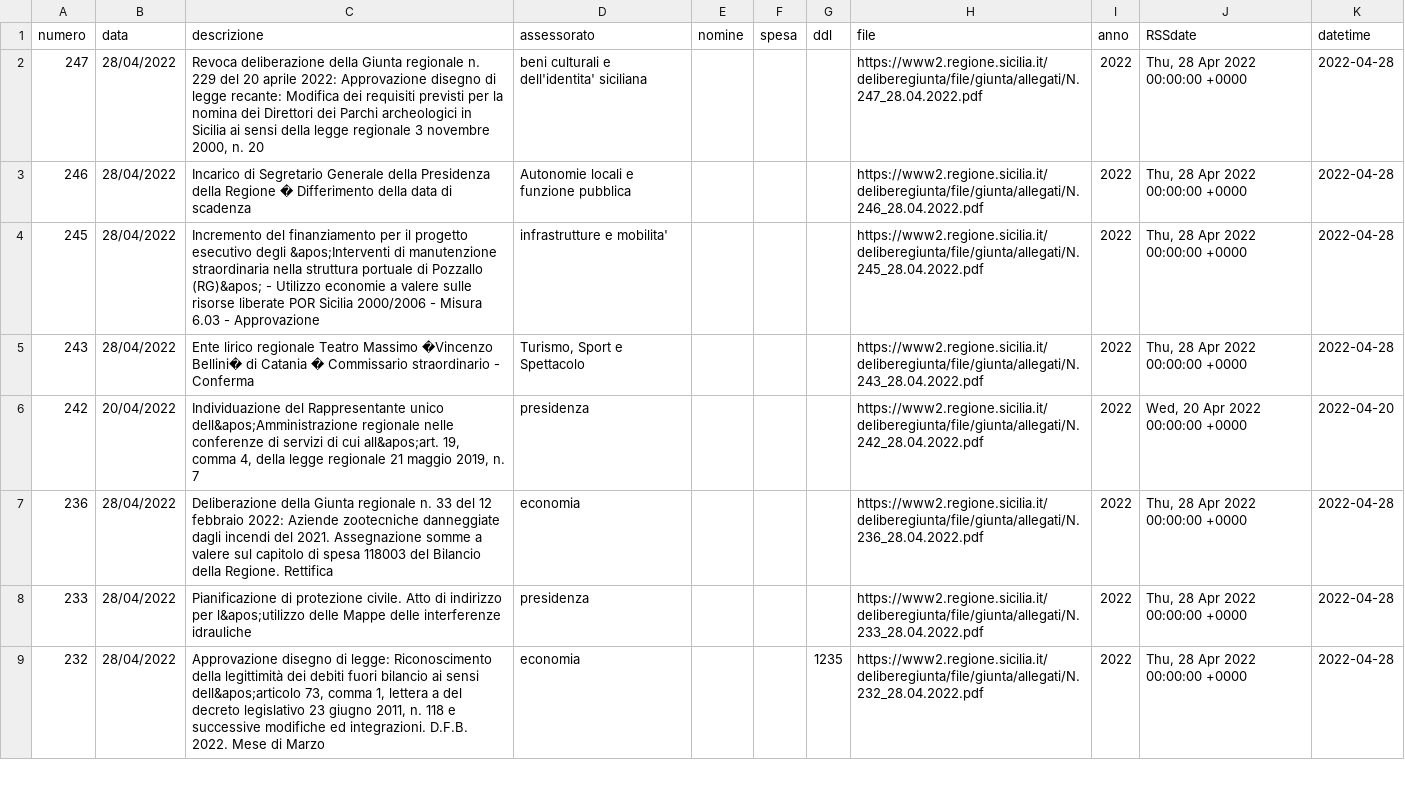
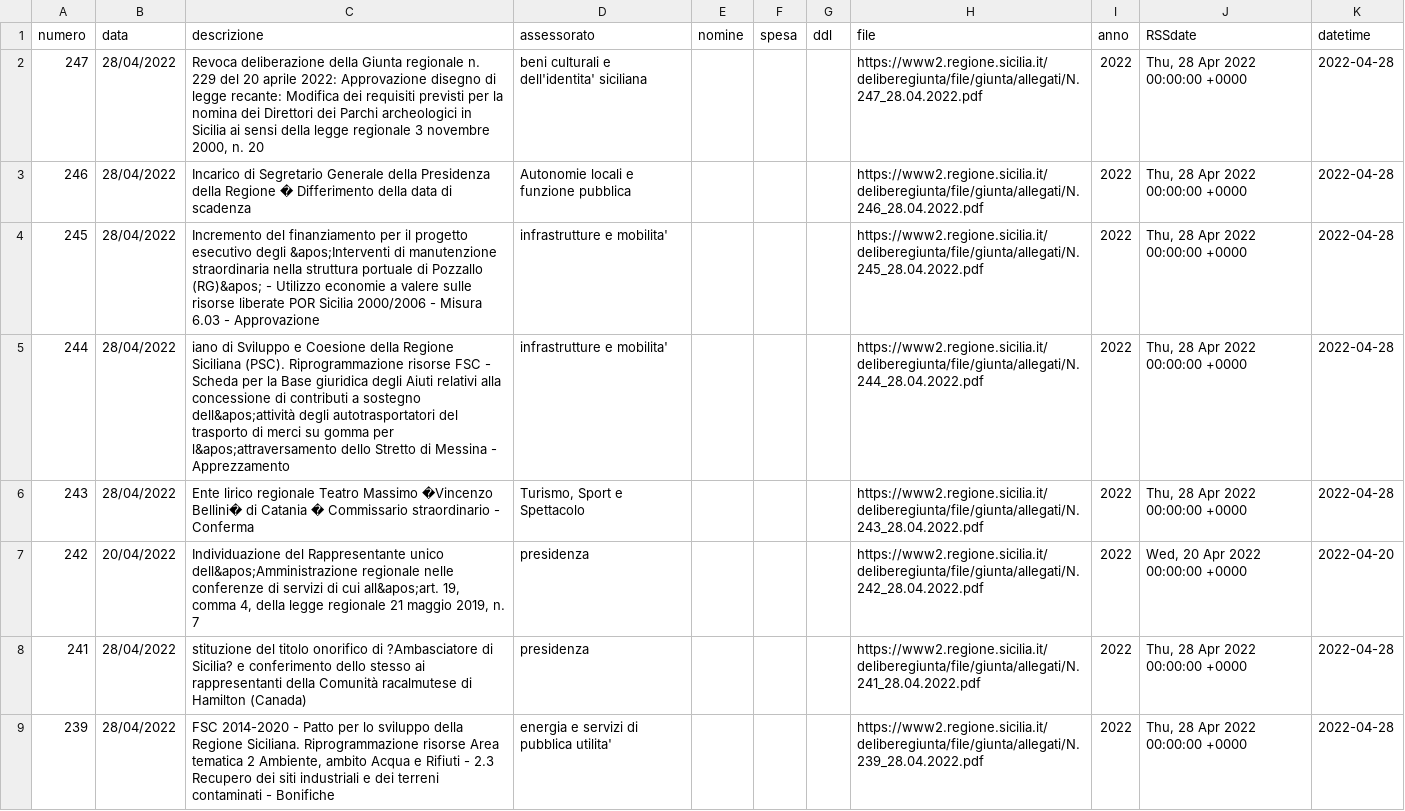
Before and after one commit to opendatasicilia/RSSdisegniLeggeAssembleaRegionaleSiciliana, a CSV file: docs/delibereLeggi.csv, drawn as a sheet; only a part is shown; the shorter side is filled out with more unchanged rows; the diff covers the shown part only; the diff names each change by its address in the sheet, - before the commit and + after, or states it on an @@ line.

```diff
--- a/docs/delibereLeggi.csv
+++ b/docs/delibereLeggi.csv
+row 5: 244 | 28/04/2022 | iano di Sviluppo e Coesione della Regione Siciliana (PSC). Riprogrammazione risorse FSC - Scheda per la Base giuridica degli Aiuti relativi alla concessione di contributi a sostegno dell&apos;attività degli autotrasportatori del trasporto di merci su gomma per l&apos;attraversamento dello Stretto di Messina - Apprezzamento | infrastrutture e mobilita' |  |  |  | https://www2.regione.sicilia.it/deliberegiunta/file/giunta/allegati/N.244_28.04.2022.pdf | 2022 | Thu, 28 Apr 2022 00:00:00 +0000 | 2022-04-28
+row 8: 241 | 28/04/2022 | stituzione del titolo onorifico di ?Ambasciatore di Sicilia? e conferimento dello stesso ai rappresentanti della Comunità racalmutese di Hamilton (Canada) | presidenza |  |  |  | https://www2.regione.sicilia.it/deliberegiunta/file/giunta/allegati/N.241_28.04.2022.pdf | 2022 | Thu, 28 Apr 2022 00:00:00 +0000 | 2022-04-28
+row 9: 239 | 28/04/2022 | FSC 2014-2020 - Patto per lo sviluppo della Regione Siciliana. Riprogrammazione risorse Area tematica 2 Ambiente, ambito Acqua e Rifiuti - 2.3 Recupero dei siti industriali e dei terreni contaminati - Bonifiche | energia e servizi di pubblica utilita' |  |  |  | https://www2.regione.sicilia.it/deliberegiunta/file/giunta/allegati/N.239_28.04.2022.pdf | 2022 | Thu, 28 Apr 2022 00:00:00 +0000 | 2022-04-28
```
Also changed, not shown: 4 added rows elsewhere in this file, 1 other file.
